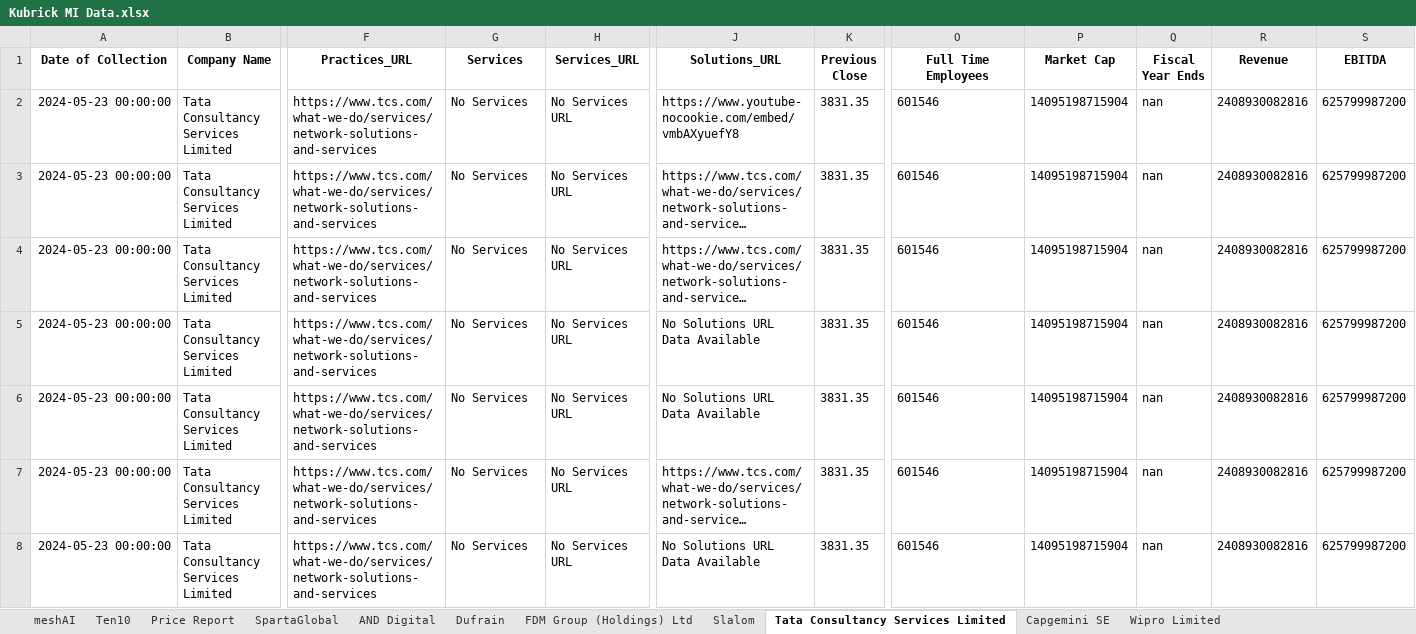
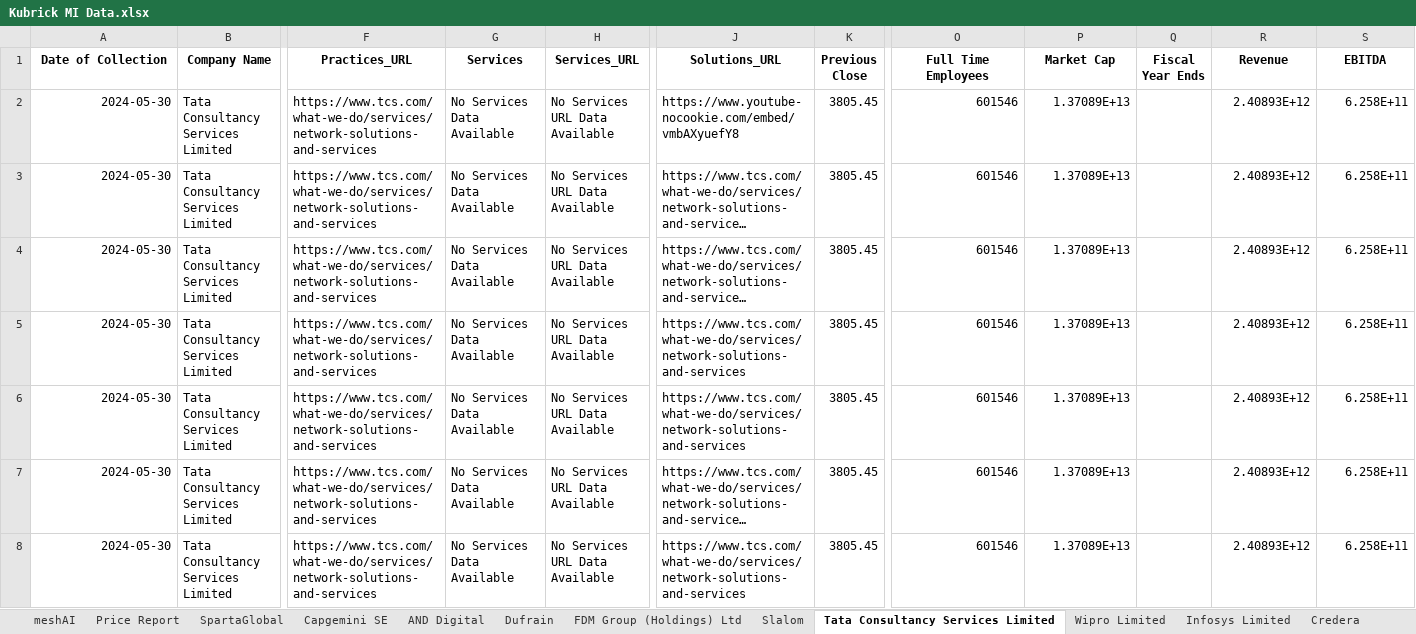
Before and after one commit to nimantha2233/market-intelligence-kubrick, an Excel workbook: Kubrick MI Data.xlsx, sheet Tata Consultancy Services Limited, drawn as a sheet; only a part is shown, gaps mark what is left out; long unchanged cells end in …; values as stored, in another font and other column widths than the file's, no borders; the diff covers the shown part only; the diff names each change by its address in the sheet, - before the commit and + after, or states it on an @@ line.

Commit message:
modified:   Kubrick MI Data.xlsx 	modified:   Kubrick MI Diff.xlsx 	modified:   SupportFunctions.py 	modified:   __pycache__/SupportFunctions.cpython-311.pyc 	modified:   __pycache__/scrapers.cpython-311.pyc 	new file:   kubrick_mi_company_intel.csv 	modified:   log_diff.txt 	new file:   main.py 	modified:   scrapers.py 	modified:   workbook.ipynb

```diff
--- a/Kubrick MI Data.xlsx (sheet Tata Consultancy Services Limited)
+++ b/Kubrick MI Data.xlsx (sheet Tata Consultancy Services Limited)
+sheet tab: Infosys Limited
+sheet tab: Credera
@@ sheet tab order changed: meshAI | Price Report | SpartaGlobal | Capgemini SE | AND Digital | Dufrain | FDM Group (Holdings) Ltd | Slalom | Tata Consultancy Services Limited | Wipro Limited | Infosys Limited | Credera @@
-A2:A8 (Date of Collection): 2024-05-23 00:00:00
+A2:A8 (Date of Collection): 2024-05-30
-G2:G8 (Services): No Services
+G2:G8 (Services): No Services Data Available
-H2:H8 (Services_URL): No Services URL
+H2:H8 (Services_URL): No Services URL Data Available
-K2:K8 (Previous Close): 3831.35
+K2:K8 (Previous Close): 3805.45
-O2:O8 alignment: left
+O2:O8 alignment: right
-P2:P8 (Market Cap): 14095198715904
+P2:P8 (Market Cap): 1.37089E+13
-Q2:Q8 (Fiscal Year Ends): nan
+Q2:Q8 (Fiscal Year Ends): (empty)
-R2:R8 (Revenue): 2408930082816
+R2:R8 (Revenue): 2.40893E+12
-S2:S8 (EBITDA): 625799987200
+S2:S8 (EBITDA): 6.258E+11
-J5:J6 (Solutions_URL): No Solutions URL Data Available
+J5:J6 (Solutions_URL): https://www.tcs.com/what-we-do/services/network-solutions-and-services
-J8 (Solutions_URL): No Solutions URL Data Available
+J8 (Solutions_URL): https://www.tcs.com/what-we-do/services/network-solutions-and-services
```
Also changed, not shown: 462 edited cells and cell formats elsewhere in this sheet, sheet Wipro Limited, sheet Ten10, sheet Capgemini SE, sheet Price Report, sheet FDM Group (Holdings) Ltd, sheet Slalom, 2 more sheets, other sheet tabs, 11 other files.
